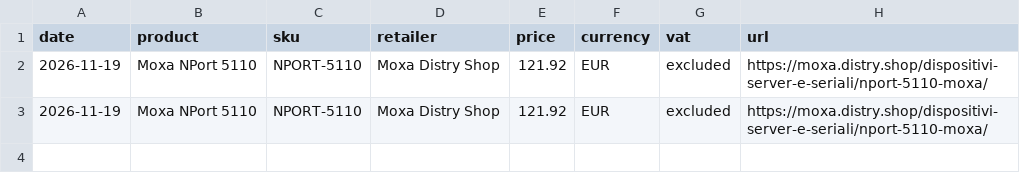
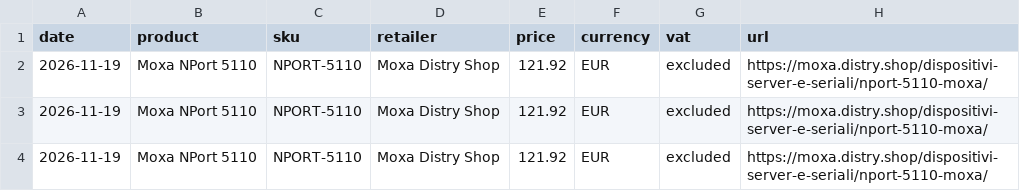
Before and after one commit to gabbibuilds/moxa-price-tracker, a CSV file: price_history.csv, drawn as a sheet; the diff names each change by its address in the sheet, - before the commit and + after, or states it on an @@ line.

```diff
--- a/price_history.csv
+++ b/price_history.csv
+row 4: 2026-11-19 | Moxa NPort 5110 | NPORT-5110 | Moxa Distry Shop | 121.92 | EUR | excluded | https://moxa.distry.shop/dispositivi-server-e-seriali/nport-5110-moxa/
```
